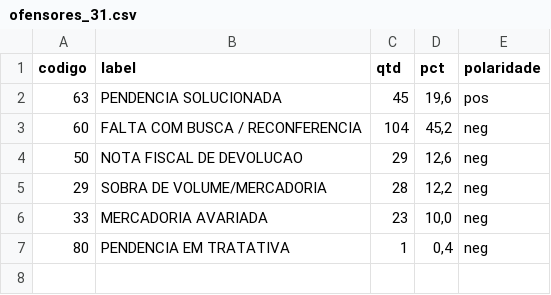
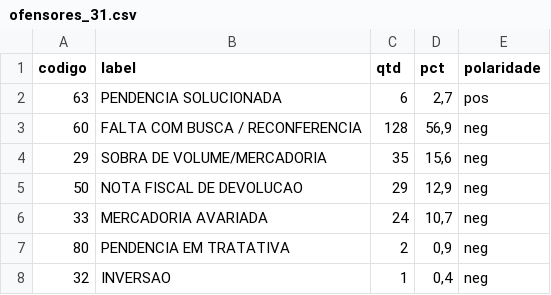
Before and after one commit to binhotransportes15/coletas-ace, a CSV file: dashboard/data/pendencia/ofensores_31.csv, drawn as a sheet.

```diff
--- a/dashboard/data/pendencia/ofensores_31.csv
+++ b/dashboard/data/pendencia/ofensores_31.csv
@@ -1,7 +1,8 @@
 codigo,label,qtd,pct,polaridade
-63,PENDENCIA SOLUCIONADA,45,"19,6",pos
-60,FALTA COM BUSCA / RECONFERENCIA,104,"45,2",neg
-50,NOTA FISCAL DE DEVOLUCAO,29,"12,6",neg
-29,SOBRA DE VOLUME/MERCADORIA,28,"12,2",neg
-33,MERCADORIA AVARIADA,23,"10,0",neg
-80,PENDENCIA EM TRATATIVA,1,"0,4",neg
+63,PENDENCIA SOLUCIONADA,6,"2,7",pos
+60,FALTA COM BUSCA / RECONFERENCIA,128,"56,9",neg
+29,SOBRA DE VOLUME/MERCADORIA,35,"15,6",neg
+50,NOTA FISCAL DE DEVOLUCAO,29,"12,9",neg
+33,MERCADORIA AVARIADA,24,"10,7",neg
+80,PENDENCIA EM TRATATIVA,2,"0,9",neg
+32,INVERSAO,1,"0,4",neg
```
Also changed, not shown: dashboard/data/coletas_103.csv, dashboard/data/pendencia/pendencias_31.csv, 12 other files.
